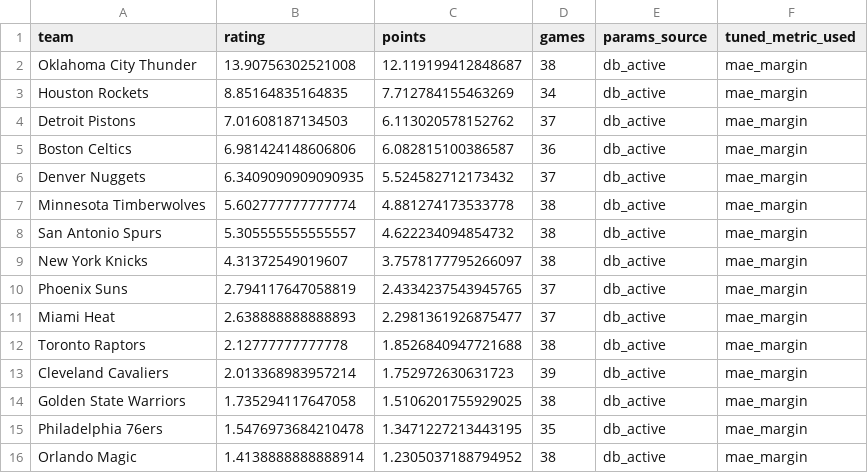
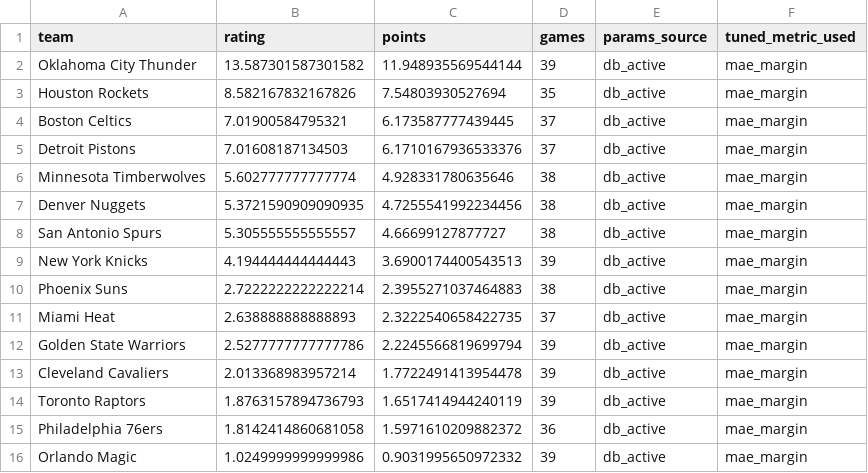
Before and after one commit to prairiepilotfpv/sports-power-ratings, a CSV file: data/processed/nba/2025-26/gssd_rankings.csv, drawn as a sheet; only a part is shown; the diff covers the shown part only.

```diff
--- a/data/processed/nba/2025-26/gssd_rankings.csv
+++ b/data/processed/nba/2025-26/gssd_rankings.csv
@@ -1,16 +1,16 @@
 team,rating,points,games,params_source,tuned_metric_used
-Oklahoma City Thunder,13.90756302521008,12.119199412848687,38,db_active,mae_margin
-Houston Rockets,8.85164835164835,7.712784155463269,34,db_active,mae_margin
-Detroit Pistons,7.01608187134503,6.113020578152762,37,db_active,mae_margin
-Boston Celtics,6.981424148606806,6.082815100386587,36,db_active,mae_margin
-Denver Nuggets,6.3409090909090935,5.524582712173432,37,db_active,mae_margin
-Minnesota Timberwolves,5.602777777777774,4.881274173533778,38,db_active,mae_margin
-San Antonio Spurs,5.305555555555557,4.622234094854732,38,db_active,mae_margin
-New York Knicks,4.31372549019607,3.7578177795266097,38,db_active,mae_margin
-Phoenix Suns,2.794117647058819,2.4334237543945765,37,db_active,mae_margin
-Miami Heat,2.638888888888893,2.2981361926875477,37,db_active,mae_margin
-Toronto Raptors,2.12777777777778,1.8526840947721688,38,db_active,mae_margin
-Cleveland Cavaliers,2.013368983957214,1.752972630631723,39,db_active,mae_margin
-Golden State Warriors,1.735294117647058,1.5106201755929025,38,db_active,mae_margin
-Philadelphia 76ers,1.5476973684210478,1.3471227213443195,35,db_active,mae_margin
-Orlando Magic,1.4138888888888914,1.2305037188794952,38,db_active,mae_margin
+Oklahoma City Thunder,13.587301587301582,11.948935569544144,39,db_active,mae_margin
+Houston Rockets,8.582167832167826,7.54803930527694,35,db_active,mae_margin
+Boston Celtics,7.01900584795321,6.173587777439445,37,db_active,mae_margin
+Detroit Pistons,7.01608187134503,6.1710167936533376,37,db_active,mae_margin
+Minnesota Timberwolves,5.602777777777774,4.928331780635646,38,db_active,mae_margin
+Denver Nuggets,5.3721590909090935,4.7255541992234456,38,db_active,mae_margin
+San Antonio Spurs,5.305555555555557,4.66699127877727,38,db_active,mae_margin
+New York Knicks,4.194444444444443,3.6900174400543513,39,db_active,mae_margin
+Phoenix Suns,2.7222222222222214,2.3955271037464883,38,db_active,mae_margin
+Miami Heat,2.638888888888893,2.3222540658422735,37,db_active,mae_margin
+Golden State Warriors,2.5277777777777786,2.2245566819699794,39,db_active,mae_margin
+Cleveland Cavaliers,2.013368983957214,1.7722491413954478,39,db_active,mae_margin
+Toronto Raptors,1.8763157894736793,1.6517414944240119,39,db_active,mae_margin
+Philadelphia 76ers,1.8142414860681058,1.5971610209882372,36,db_active,mae_margin
+Orlando Magic,1.0249999999999986,0.9031995650972332,39,db_active,mae_margin
```
Also changed, not shown: 3 added rows, 3 removed rows and 26 edited cells elsewhere in this file, data/processed/nba/2025-26/bt_rankings.csv, data/processed/nba/2025-26/elo_rankings.csv, 5 other files.
